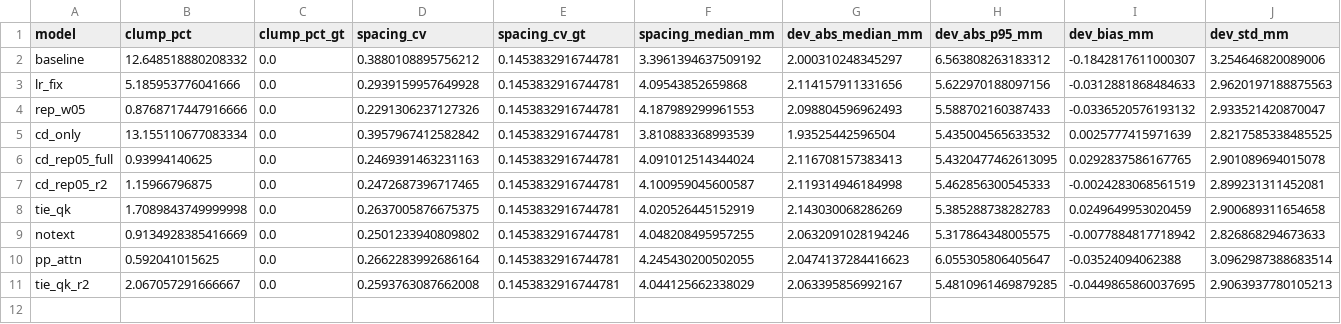
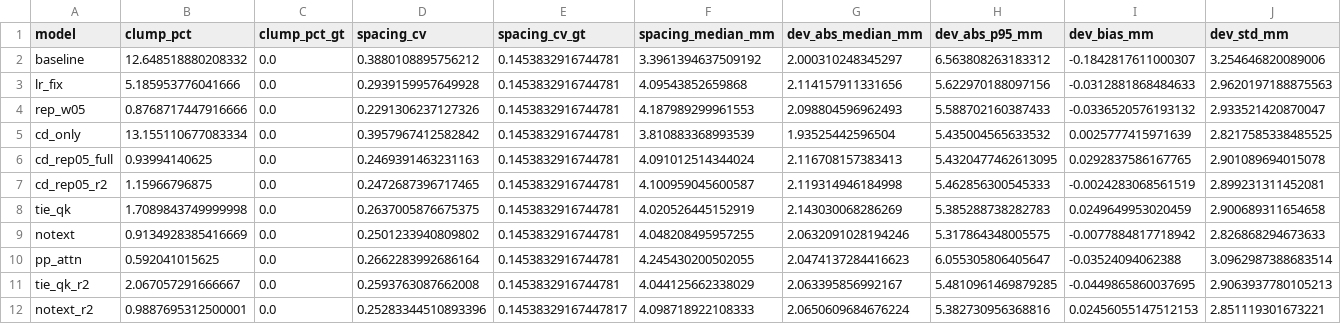
Before and after one commit to e2656987684-dot/comp0190-organ-completion, a CSV file: experiments_log/surface_quality.csv, drawn as a sheet; only a part is shown; rows hold the shown columns only; the diff names each change by its address in the sheet, - before the commit and + after, or states it on an @@ line.

```diff
--- a/experiments_log/surface_quality.csv
+++ b/experiments_log/surface_quality.csv
+row 12: notext_r2 | 0.9887695312500001 | 0.0 | 0.25283344510893396 | 0.14538329167447817 | 4.098718922108333 | 2.0650609684676224 | 5.382730956368816 | 0.02456055147512153 | 2.851119301673221
```
Also changed, not shown: experiments_log/eval_all_runs.csv, 7 other files.
